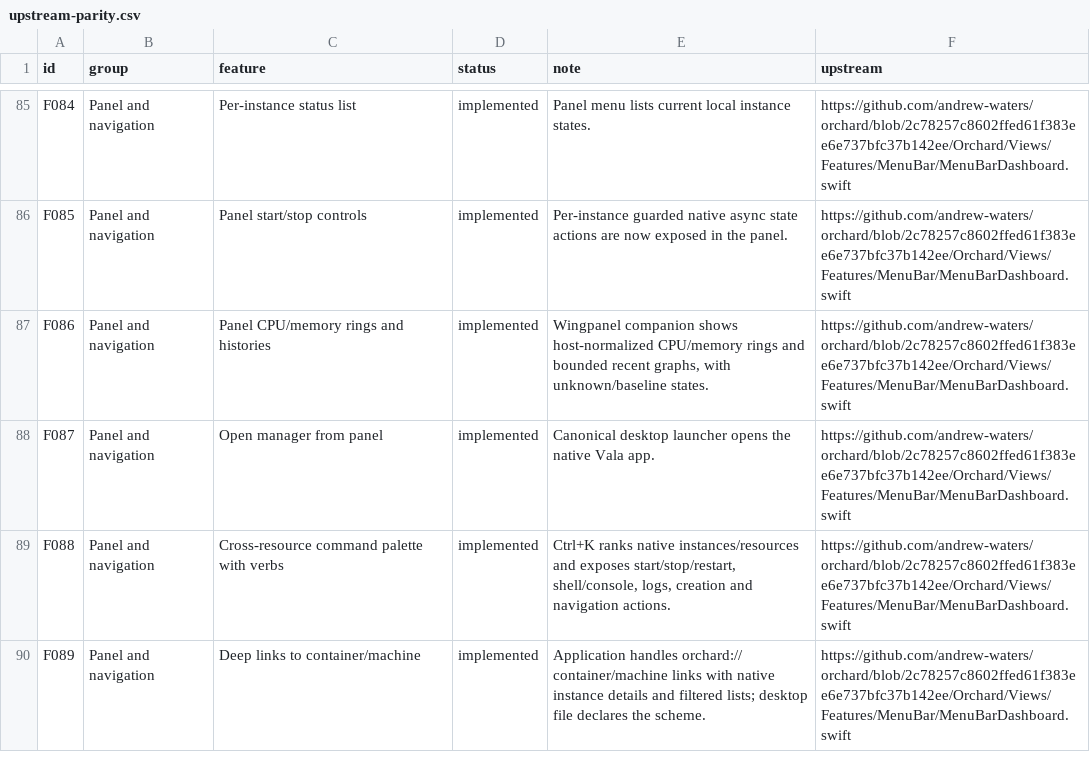
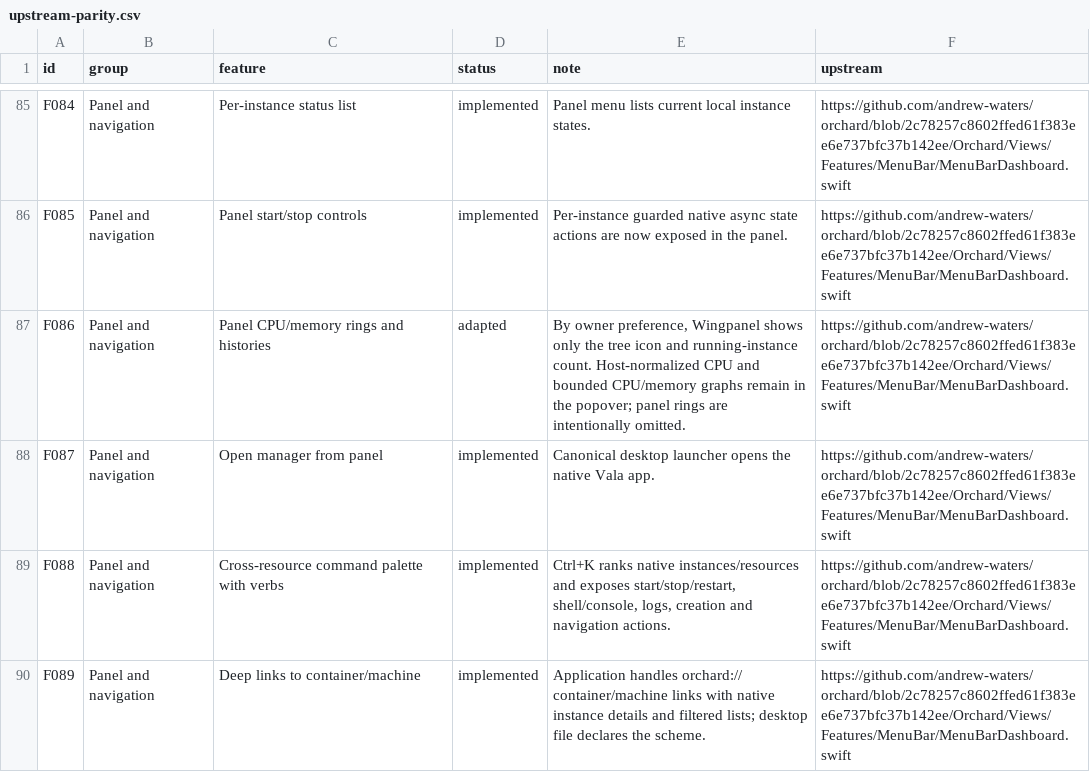
Before and after one commit to techmore/ElementaryOS_MSeries, a CSV file: mseries/orchard-incus-native/docs/upstream-parity.csv, drawn as a sheet; only a part is shown, gaps mark what is left out.

Commit message:
Show only Orchard icon and running count in Wingpanel

```diff
--- a/mseries/orchard-incus-native/docs/upstream-parity.csv
+++ b/mseries/orchard-incus-native/docs/upstream-parity.csv
@@ -86,3 +86,3 @@ F084,Panel and navigation,Per-instance status list,implemented,Panel menu lists
 F085,Panel and navigation,Panel start/stop controls,implemented,Per-instance guarded native async state actions are now exposed in the panel.,https://github.com/andrew-waters/orchard/blob/2c78257c8602ffed61f383ee6e737bfc37b142ee/Orchard/Views/Features/MenuBar/MenuBarDashboard.swift
-F086,Panel and navigation,Panel CPU/memory rings and histories,implemented,"Wingpanel companion shows host-normalized CPU/memory rings and bounded recent graphs, with unknown/baseline states.",https://github.com/andrew-waters/orchard/blob/2c78257c8602ffed61f383ee6e737bfc37b142ee/Orchard/Views/Features/MenuBar/MenuBarDashboard.swift
+F086,Panel and navigation,Panel CPU/memory rings and histories,adapted,"By owner preference, Wingpanel shows only the tree icon and running-instance count. Host-normalized CPU and bounded CPU/memory graphs remain in the popover; panel rings are intentionally omitted.",https://github.com/andrew-waters/orchard/blob/2c78257c8602ffed61f383ee6e737bfc37b142ee/Orchard/Views/Features/MenuBar/MenuBarDashboard.swift
 F087,Panel and navigation,Open manager from panel,implemented,Canonical desktop launcher opens the native Vala app.,https://github.com/andrew-waters/orchard/blob/2c78257c8602ffed61f383ee6e737bfc37b142ee/Orchard/Views/Features/MenuBar/MenuBarDashboard.swift
```
Also changed, not shown: 11 other files.
